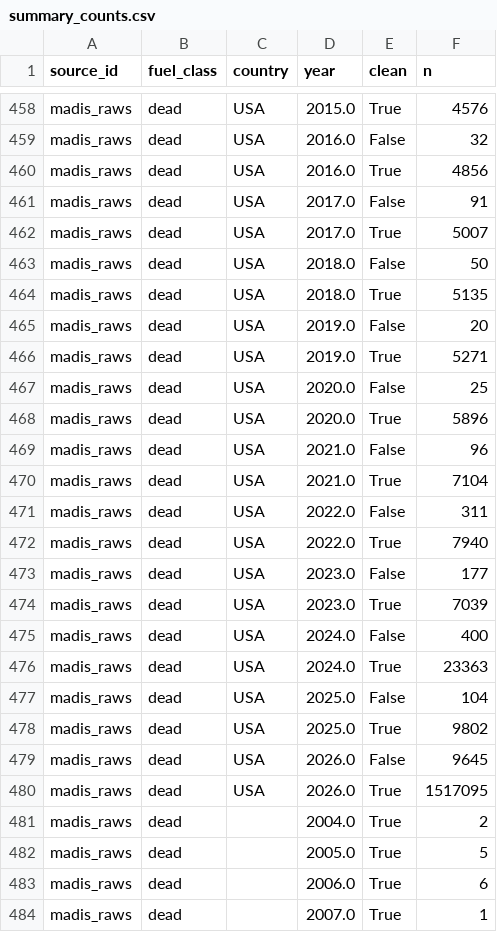
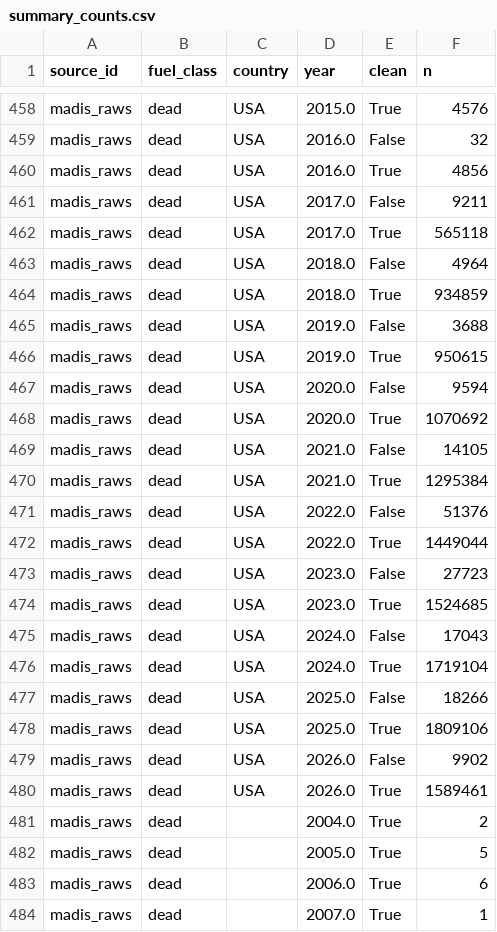
Before and after one commit to astromandrewsa-arch/LVFM-DFMC-DATA-POINTS, a CSV file: data/normalized/summary_counts.csv, drawn as a sheet; only a part is shown, gaps mark what is left out; the diff covers the shown part only.

```diff
--- a/data/normalized/summary_counts.csv
+++ b/data/normalized/summary_counts.csv
@@ -460,22 +460,22 @@ madis_raws,dead,USA,2016.0,False,32
 madis_raws,dead,USA,2016.0,True,4856
-madis_raws,dead,USA,2017.0,False,91
-madis_raws,dead,USA,2017.0,True,5007
-madis_raws,dead,USA,2018.0,False,50
-madis_raws,dead,USA,2018.0,True,5135
-madis_raws,dead,USA,2019.0,False,20
-madis_raws,dead,USA,2019.0,True,5271
-madis_raws,dead,USA,2020.0,False,25
-madis_raws,dead,USA,2020.0,True,5896
-madis_raws,dead,USA,2021.0,False,96
-madis_raws,dead,USA,2021.0,True,7104
-madis_raws,dead,USA,2022.0,False,311
-madis_raws,dead,USA,2022.0,True,7940
-madis_raws,dead,USA,2023.0,False,177
-madis_raws,dead,USA,2023.0,True,7039
-madis_raws,dead,USA,2024.0,False,400
-madis_raws,dead,USA,2024.0,True,23363
-madis_raws,dead,USA,2025.0,False,104
-madis_raws,dead,USA,2025.0,True,9802
-madis_raws,dead,USA,2026.0,False,9645
-madis_raws,dead,USA,2026.0,True,1517095
+madis_raws,dead,USA,2017.0,False,9211
+madis_raws,dead,USA,2017.0,True,565118
+madis_raws,dead,USA,2018.0,False,4964
+madis_raws,dead,USA,2018.0,True,934859
+madis_raws,dead,USA,2019.0,False,3688
+madis_raws,dead,USA,2019.0,True,950615
+madis_raws,dead,USA,2020.0,False,9594
+madis_raws,dead,USA,2020.0,True,1070692
+madis_raws,dead,USA,2021.0,False,14105
+madis_raws,dead,USA,2021.0,True,1295384
+madis_raws,dead,USA,2022.0,False,51376
+madis_raws,dead,USA,2022.0,True,1449044
+madis_raws,dead,USA,2023.0,False,27723
+madis_raws,dead,USA,2023.0,True,1524685
+madis_raws,dead,USA,2024.0,False,17043
+madis_raws,dead,USA,2024.0,True,1719104
+madis_raws,dead,USA,2025.0,False,18266
+madis_raws,dead,USA,2025.0,True,1809106
+madis_raws,dead,USA,2026.0,False,9902
+madis_raws,dead,USA,2026.0,True,1589461
 madis_raws,dead,,2004.0,True,2
```
Also changed, not shown: 4 added rows and 4 edited cells elsewhere in this file, 10 other files.
